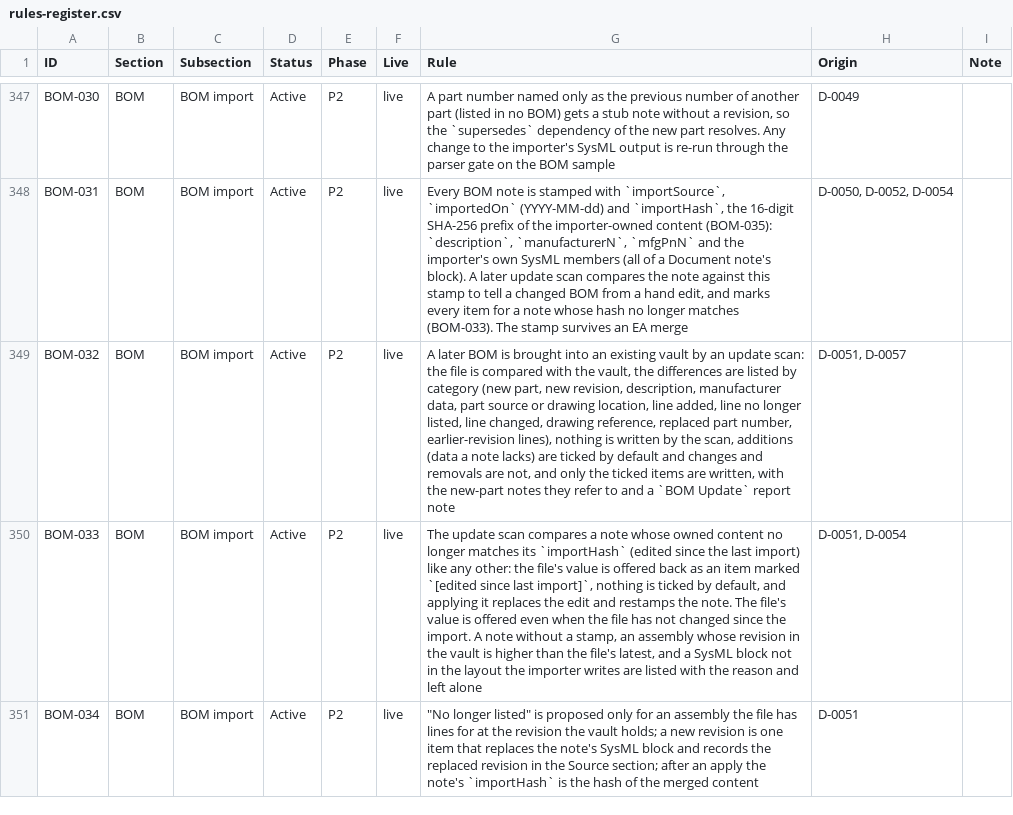
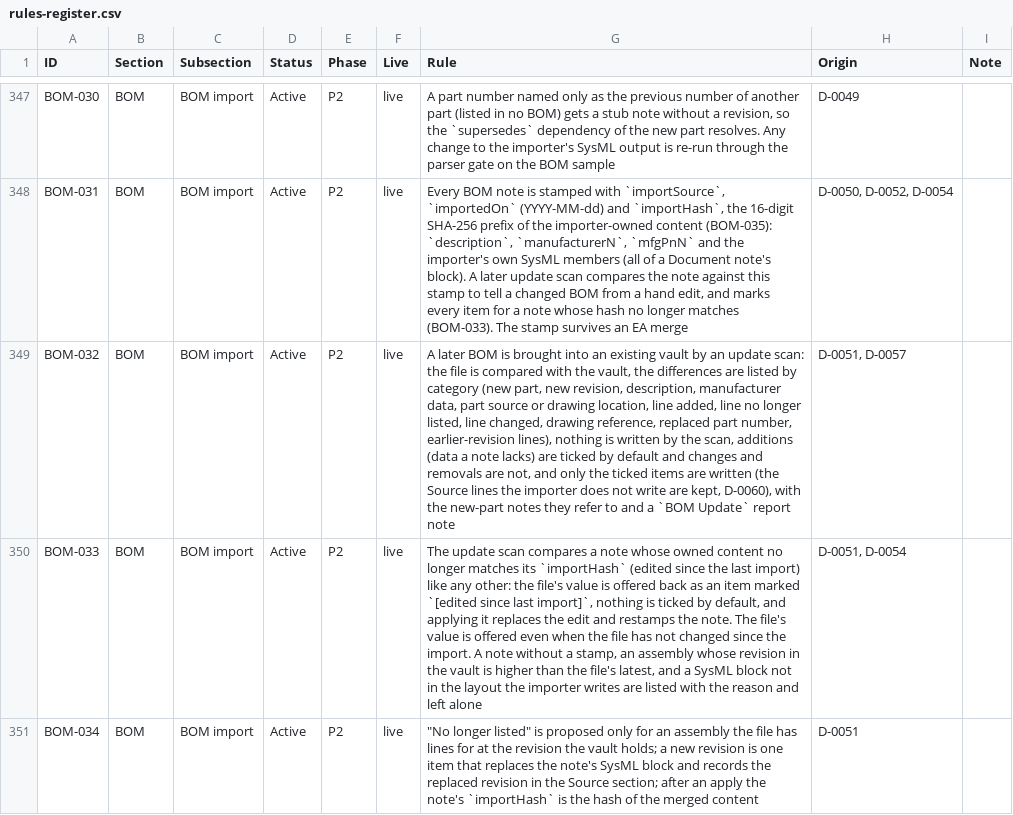
Before and after one commit to spencerskelly/MDSE_v2, a CSV file: governance/register/rules-register.csv, drawn as a sheet; only a part is shown, gaps mark what is left out; the diff names each change by its address in the sheet, - before the commit and + after, or states it on an @@ line.

```diff
--- a/governance/register/rules-register.csv
+++ b/governance/register/rules-register.csv
-G349 (Rule): …items are written, with the…
+G349 (Rule): …items are written (the Source lines the importer does not write are kept, D-0060), with the…
```
Also changed, not shown: 5 other files.
